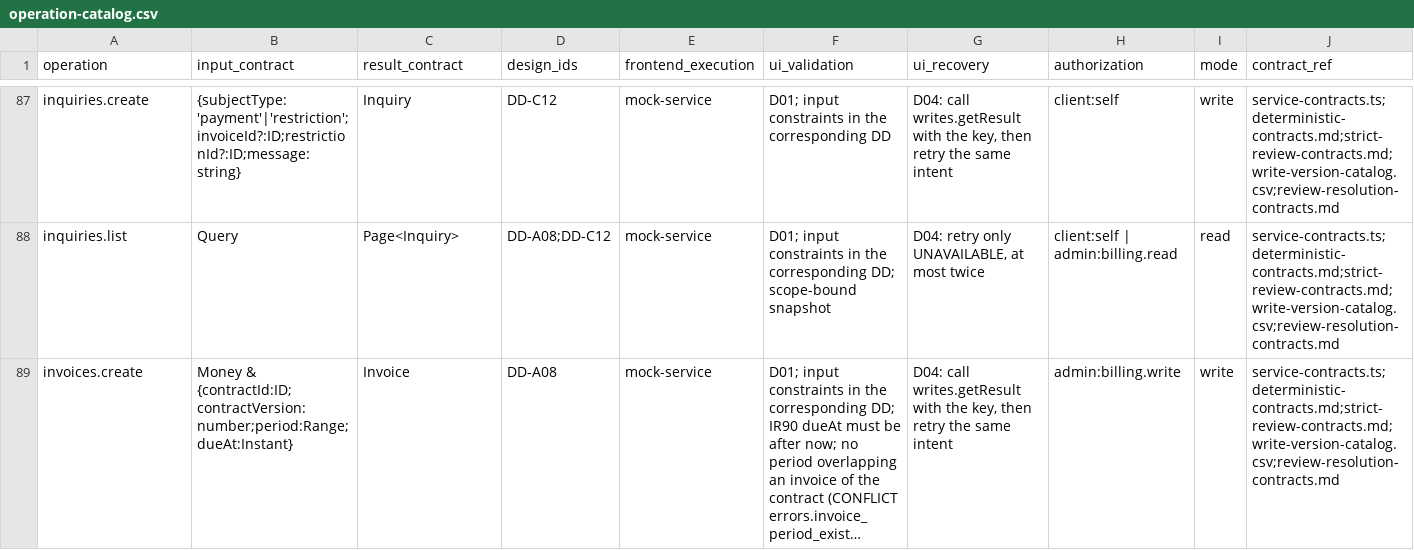
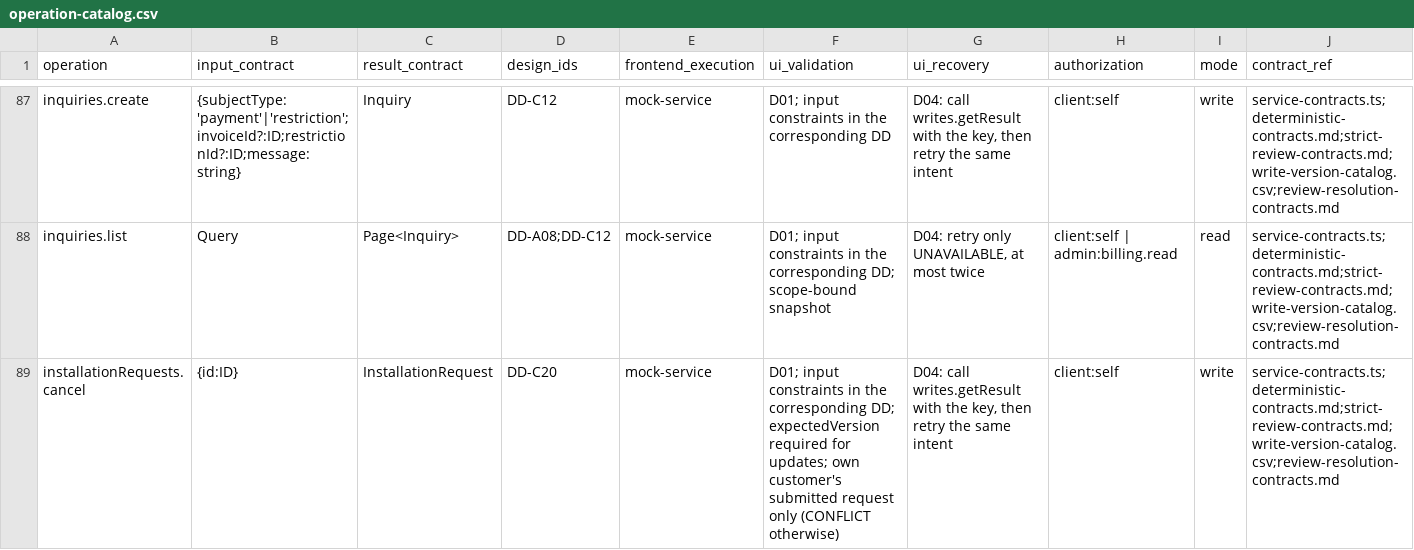
Before and after one commit to Aquarius0715/AC-Project, a CSV file: docs/02-design/operation-catalog.csv, drawn as a sheet; only a part is shown, gaps mark what is left out; the shorter side is filled out with more unchanged rows; long unchanged cells end in …; rows hold the shown columns only; the diff covers the shown part only; the diff names each change by its address in the sheet, - before the commit and + after, or states it on an @@ line.

```diff
--- a/docs/02-design/operation-catalog.csv
+++ b/docs/02-design/operation-catalog.csv
+row 89: installationRequests.cancel | {id:ID} | InstallationRequest | DD-C20 | mock-service | D01; input constraints in the corresponding DD; expectedVersion required for updates; own customer's submitted request only (CONFLICT otherwise) | D04: call writes.getResult with the key, then retry the same intent | client:self | write | service-contracts.ts;deterministic-contracts.md;strict-review-contracts.md;write-version-catalog.csv;review-resolution-contracts.md
```
Also changed, not shown: 3 added rows and 5 edited cells elsewhere in this file, docs/00-prepare/traceability.csv, docs/02-design/operation-persistence-map.csv, 21 other files.
